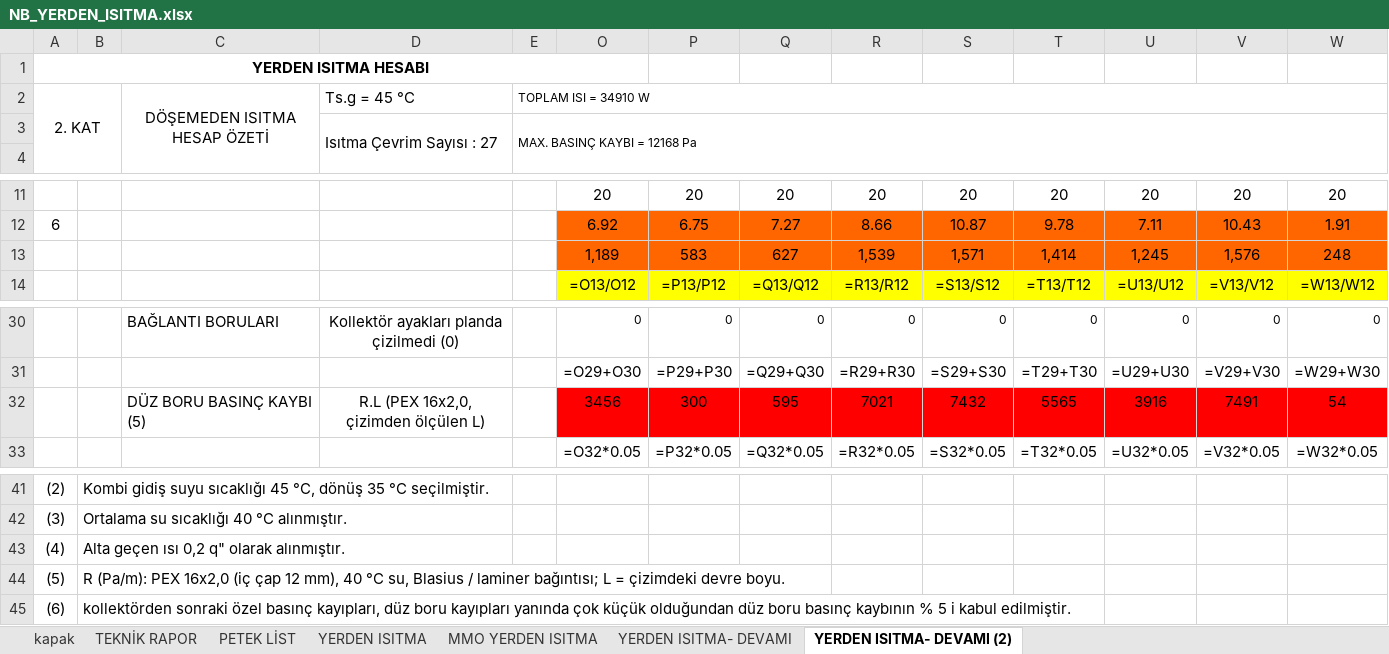
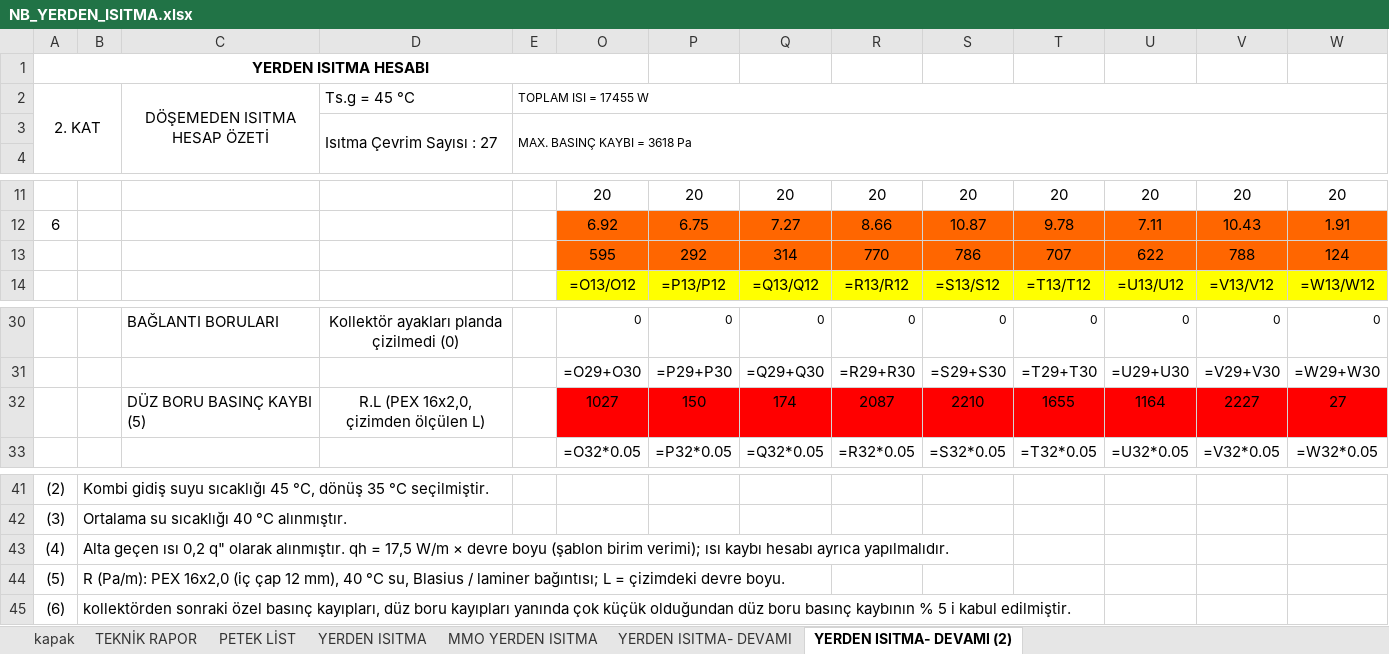
Before and after one commit to icanozkaya/rotas-cizim-motoru, an Excel workbook: proje/denemeler/yerden2/NB_YERDEN_ISITMA.xlsx, sheet YERDEN ISITMA- DEVAMI (2), drawn as a sheet; only a part is shown, gaps mark what is left out; values as stored, in another font and other column widths than the file's, no borders; formulas without a stored value are shown as written; removed rows and columns are numbered as before the commit, all else as after; rows hold the shown columns only; the diff names each change by its address in the sheet, - before the commit and + after, or states it on an @@ line.

```diff
--- a/proje/denemeler/yerden2/NB_YERDEN_ISITMA.xlsx (sheet YERDEN ISITMA- DEVAMI (2))
+++ b/proje/denemeler/yerden2/NB_YERDEN_ISITMA.xlsx (sheet YERDEN ISITMA- DEVAMI (2))
-E2: TOPLAM ISI = 34910 W
+E2: TOPLAM ISI = 17455 W
-E3: MAX. BASINÇ KAYBI = 12168 Pa
+E3: MAX. BASINÇ KAYBI = 3618 Pa
-row 13:  |  |  |  |  | 1,189 | 583 | 627 | 1,539 | 1,571 | 1,414 | 1,245 | 1,576 | 248
+row 13:  |  |  |  |  | 595 | 292 | 314 | 770 | 786 | 707 | 622 | 788 | 124
-row 32:  |  | DÜZ BORU BASINÇ KAYBI (5) | R.L (PEX 16x2,0, çizimden ölçülen L) |  | 3456 | 300 | 595 | 7021 | 7432 | 5565 | 3916 | 7491 | 54
+row 32:  |  | DÜZ BORU BASINÇ KAYBI (5) | R.L (PEX 16x2,0, çizimden ölçülen L) |  | 1027 | 150 | 174 | 2087 | 2210 | 1655 | 1164 | 2227 | 27
-B43: …olarak alınmıştır.
+B43: …olarak alınmıştır. qh = 17,5 W/m × devre boyu (şablon birim verimi); ısı kaybı hesabı ayrıca yapılmalıdır.
```
Also changed, not shown: sheet MMO YERDEN ISITMA, sheet PETEK LİST, sheet YERDEN ISITMA- DEVAMI, hidden cells, 12 other files.
